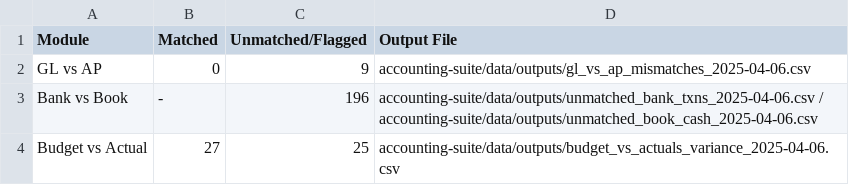
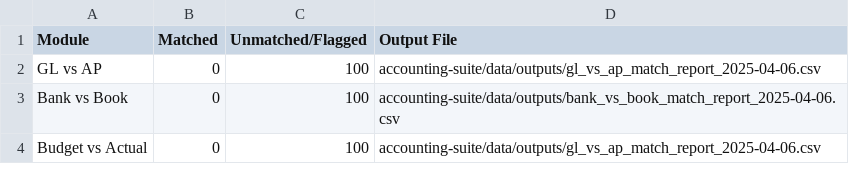
Before and after one commit to Jebmcw/-finance-automation-tools, a CSV file: accounting-suite/data/outputs/summary_report.csv, drawn as a sheet.

```diff
--- a/accounting-suite/data/outputs/summary_report.csv
+++ b/accounting-suite/data/outputs/summary_report.csv
@@ -1,4 +1,4 @@
 Module,Matched,Unmatched/Flagged,Output File
-GL vs AP,0,9,accounting-suite/data/outputs/gl_vs_ap_mismatches_2025-04-06.csv
-Bank vs Book,-,196,accounting-suite/data/outputs/unmatched_bank_txns_2025-04-06.csv / accounting-suite/data/outputs/unmatched_book_cash_2025-04-06.csv
-Budget vs Actual,27,25,accounting-suite/data/outputs/budget_vs_actuals_variance_2025-04-06.csv
+GL vs AP,0,100,accounting-suite/data/outputs/gl_vs_ap_match_report_2025-04-06.csv
+Bank vs Book,0,100,accounting-suite/data/outputs/bank_vs_book_match_report_2025-04-06.csv
+Budget vs Actual,0,100,accounting-suite/data/outputs/gl_vs_ap_match_report_2025-04-06.csv
```
Also changed, not shown: accounting-suite/data/actuals.csv, accounting-suite/data/ap_entries.csv, 49 other files.
